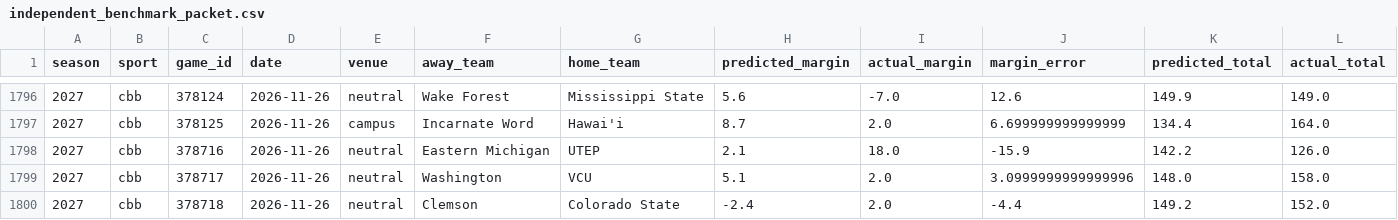
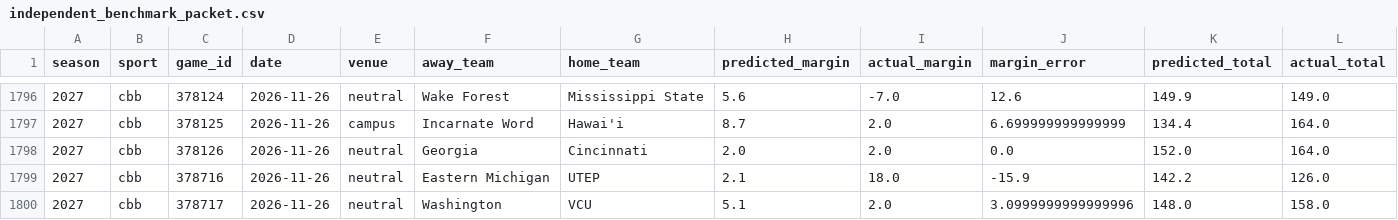
Before and after one commit to thecadeharp/cfb-analytics, a CSV file: data/reports/independent_benchmark_packet.csv, drawn as a sheet; only a part is shown, gaps mark what is left out; the shorter side is filled out with more unchanged rows; rows hold the shown columns only; the diff names each change by its address in the sheet, - before the commit and + after, or states it on an @@ line.

```diff
--- a/data/reports/independent_benchmark_packet.csv
+++ b/data/reports/independent_benchmark_packet.csv
+row 1798: 2027 | cbb | 378126 | 2026-11-26 | neutral | Georgia | Cincinnati | 2.0 | 2.0 | 0.0 | 152.0 | 164.0
```
Also changed, not shown: 35 other files.
